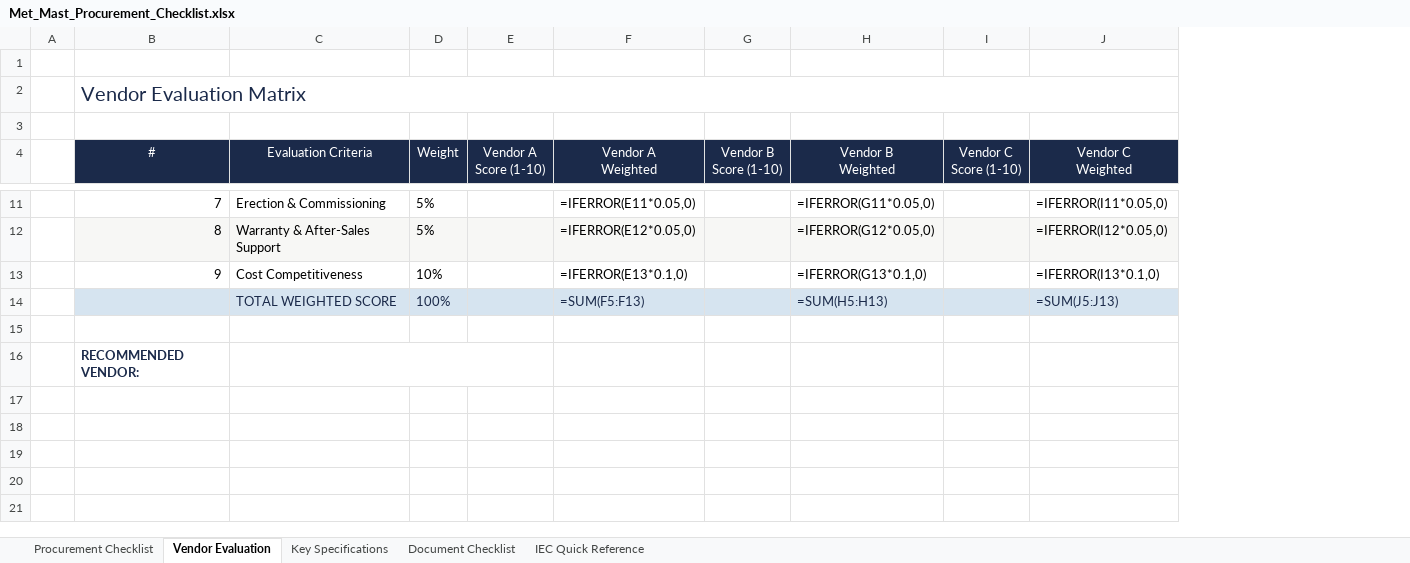
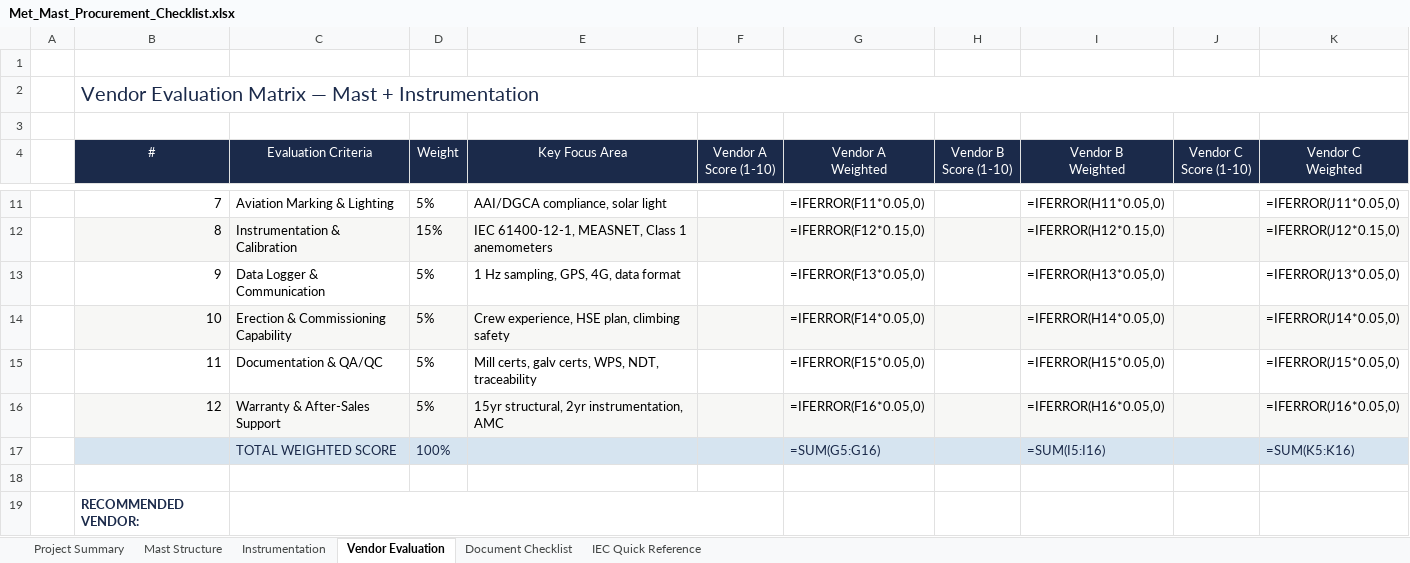
Before and after one commit to kvelmurugan77/portfolio, an Excel workbook: download/Met_Mast_Procurement_Checklist.xlsx, sheet Vendor Evaluation, drawn as a sheet; only a part is shown, gaps mark what is left out; values as stored, in another font and other column widths than the file's, no borders; formulas without a stored value are shown as written; addresses are those after the commit; the diff covers the shown part only; the diff names each change by its address in the sheet, - before the commit and + after, or states it on an @@ line.

```diff
--- a/download/Met_Mast_Procurement_Checklist.xlsx (sheet Vendor Evaluation)
+++ b/download/Met_Mast_Procurement_Checklist.xlsx (sheet Vendor Evaluation)
-sheet tab: Procurement Checklist
+sheet tab: Project Summary
-sheet tab: Key Specifications
+sheet tab: Instrumentation
+sheet tab: Mast Structure
@@ sheet tab order changed: Project Summary | Mast Structure | Instrumentation | Vendor Evaluation | Document Checklist | IEC Quick Reference @@
+column E (Key Focus Area), rows 11-13: AAI/DGCA compliance, solar light | IEC 61400-12-1, MEASNET, Class 1 anemometers | 1 Hz sampling, GPS, 4G, data format
-B2 (#): Vendor Evaluation Matrix
+B2 (#): Vendor Evaluation Matrix — Mast + Instrumentation
-C11 (Evaluation Criteria): Erection & Commissioning
+C11 (Evaluation Criteria): Aviation Marking & Lighting
-G11 (Vendor A Weighted): =IFERROR(E11*0.05,0)
+G11 (Vendor A Weighted): =IFERROR(F11*0.05,0)
-I11 (Vendor B Weighted): =IFERROR(G11*0.05,0)
+I11 (Vendor B Weighted): =IFERROR(H11*0.05,0)
-K11 (Vendor C Weighted): =IFERROR(I11*0.05,0)
+K11 (Vendor C Weighted): =IFERROR(J11*0.05,0)
-C12 (Evaluation Criteria): Warranty & After-Sales Support
+C12 (Evaluation Criteria): Instrumentation & Calibration
-D12 (Weight): 5%
+D12 (Weight): 15%
-G12 (Vendor A Weighted): =IFERROR(E12*0.05,0)
+G12 (Vendor A Weighted): =IFERROR(F12*0.15,0)
-I12 (Vendor B Weighted): =IFERROR(G12*0.05,0)
+I12 (Vendor B Weighted): =IFERROR(H12*0.15,0)
-K12 (Vendor C Weighted): =IFERROR(I12*0.05,0)
+K12 (Vendor C Weighted): =IFERROR(J12*0.15,0)
-C13 (Evaluation Criteria): Cost Competitiveness
+C13 (Evaluation Criteria): Data Logger & Communication
-D13 (Weight): 10%
+D13 (Weight): 5%
-G13 (Vendor A Weighted): =IFERROR(E13*0.1,0)
+G13 (Vendor A Weighted): =IFERROR(F13*0.05,0)
-I13 (Vendor B Weighted): =IFERROR(G13*0.1,0)
+I13 (Vendor B Weighted): =IFERROR(H13*0.05,0)
-K13 (Vendor C Weighted): =IFERROR(I13*0.1,0)
+K13 (Vendor C Weighted): =IFERROR(J13*0.05,0)
+row 14:  | 10 | Erection & Commissioning Capability | 5% | Crew experience, HSE plan, climbing safety |  | =IFERROR(F14*0.05,0) |  | =IFERROR(H14*0.05,0) |  | =IFERROR(J14*0.05,0)
+row 15:  | 11 | Documentation & QA/QC | 5% | Mill certs, galv certs, WPS, NDT, traceability |  | =IFERROR(F15*0.05,0) |  | =IFERROR(H15*0.05,0) |  | =IFERROR(J15*0.05,0)
+row 16:  | 12 | Warranty & After-Sales Support | 5% | 15yr structural, 2yr instrumentation, AMC |  | =IFERROR(F16*0.05,0) |  | =IFERROR(H16*0.05,0) |  | =IFERROR(J16*0.05,0)
-G17 (Vendor A Weighted): =SUM(F5:F13)
+G17 (Vendor A Weighted): =SUM(G5:G16)
-I17 (Vendor B Weighted): =SUM(H5:H13)
+I17 (Vendor B Weighted): =SUM(I5:I16)
-K17 (Vendor C Weighted): =SUM(J5:J13)
+K17 (Vendor C Weighted): =SUM(K5:K16)
```
Also changed, not shown: 29 edited cells elsewhere in this sheet, sheet Project Summary, sheet Instrumentation, sheet Document Checklist, sheet IEC Quick Reference.
